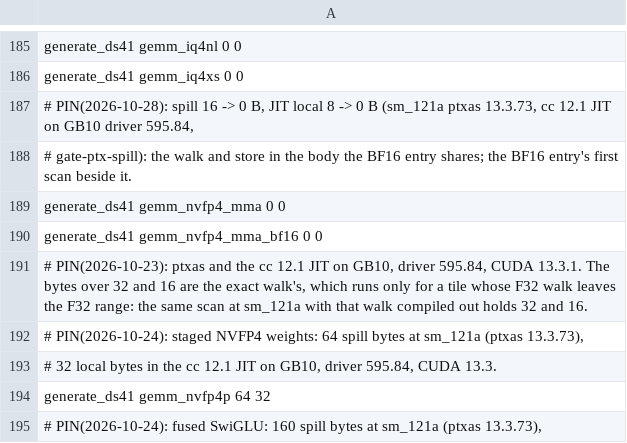
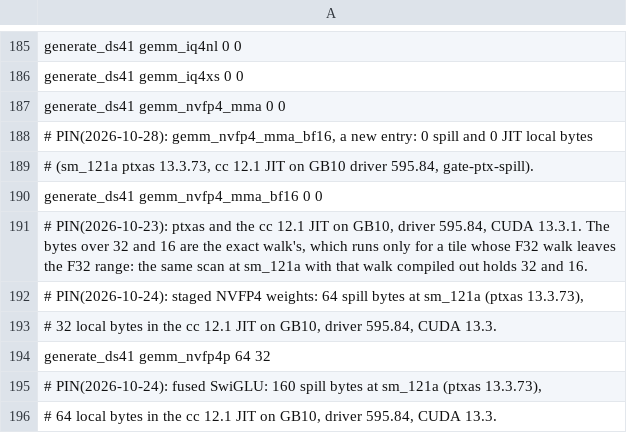
Before and after one commit to juliankang4/bloomery, a TSV file: tools/ref/ptx-shapes/sm_121a-cc12.1.tsv, drawn as a sheet; only a part is shown, gaps mark what is left out; the shorter side is filled out with more unchanged rows.

Commit message:
gemm: the native fragment arms have whole-row gate cases; gate-up shares the product stages

```diff
--- a/tools/ref/ptx-shapes/sm_121a-cc12.1.tsv
+++ b/tools/ref/ptx-shapes/sm_121a-cc12.1.tsv
@@ -186,5 +186,5 @@ generate_ds41 gemm_iq4nl 0 0
 generate_ds41 gemm_iq4xs 0 0
-# PIN(2026-10-28): spill 16 -> 0 B, JIT local 8 -> 0 B (sm_121a ptxas 13.3.73, cc 12.1 JIT on GB10 driver 595.84,
-# gate-ptx-spill): the walk and store in the body the BF16 entry shares; the BF16 entry's first scan beside it.
 generate_ds41 gemm_nvfp4_mma 0 0
+# PIN(2026-10-28): gemm_nvfp4_mma_bf16, a new entry: 0 spill and 0 JIT local bytes
+# (sm_121a ptxas 13.3.73, cc 12.1 JIT on GB10 driver 595.84, gate-ptx-spill).
 generate_ds41 gemm_nvfp4_mma_bf16 0 0
```
Also changed, not shown: 2 other files.
